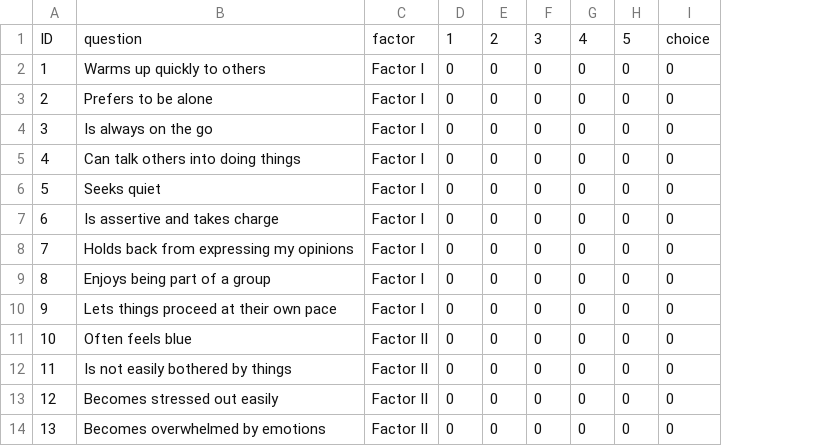
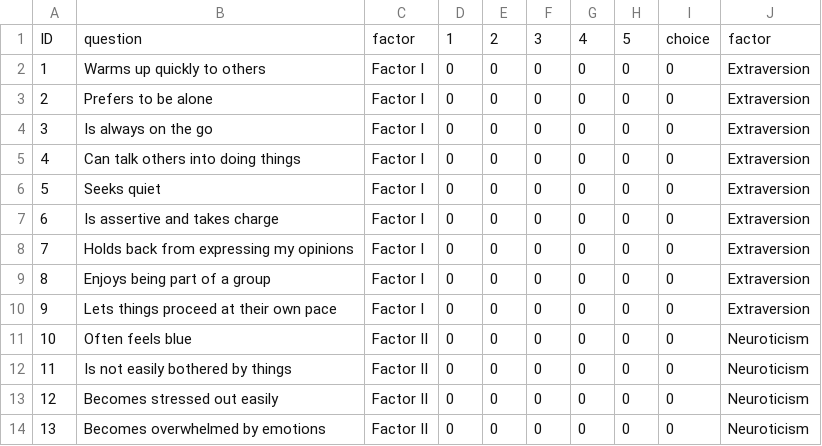
Before and after one commit to AdmiralAnne/streamlit-ocean-test, a CSV file: OCEAN_questions.csv, drawn as a sheet; only a part is shown; the diff names each change by its address in the sheet, - before the commit and + after, or states it on an @@ line.

```diff
--- a/OCEAN_questions.csv
+++ b/OCEAN_questions.csv
+column J, rows 1-14: factor | Extraversion | Extraversion | Extraversion | Extraversion | Extraversion | Extraversion | Extraversion | Extraversion | Extraversion | Neuroticism | Neuroticism | Neuroticism | Neuroticism
```
Also changed, not shown: 1 other file.
